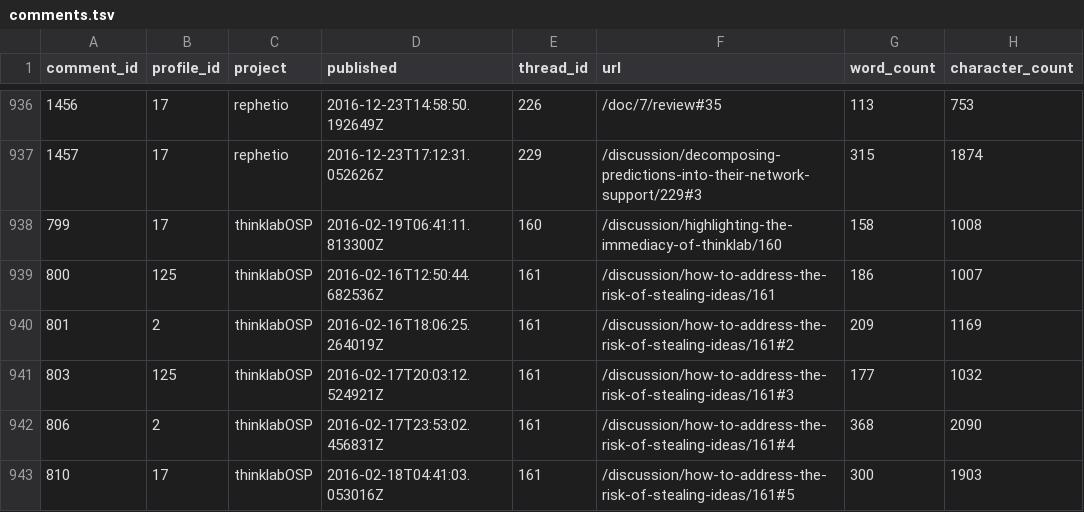
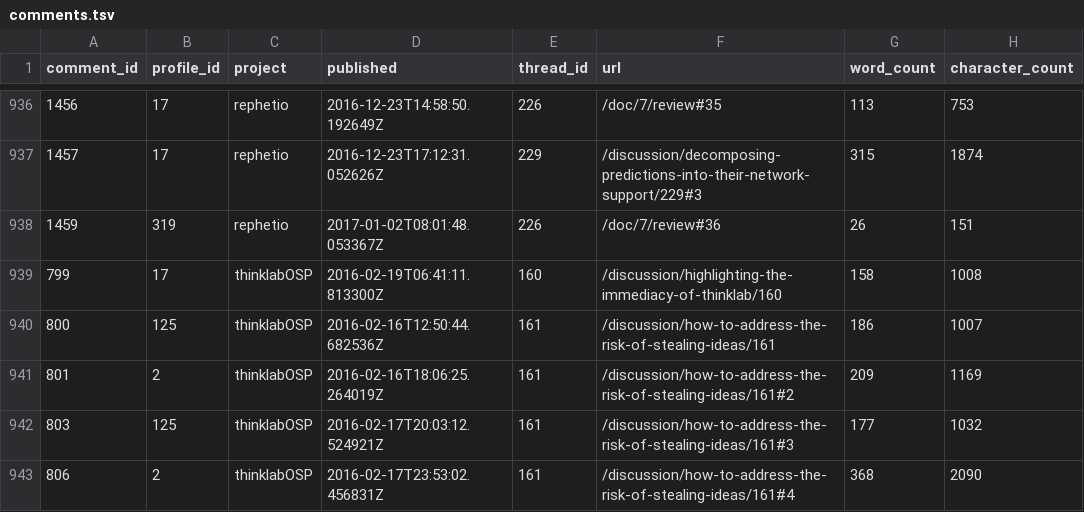
Before and after one commit to dhimmel/thinklytics, a TSV file: process/table/comments.tsv, drawn as a sheet; only a part is shown, gaps mark what is left out; the shorter side is filled out with more unchanged rows.

Commit message:
Auto-export all projects on 2017-01-02
Created by Travis CI build number 177 and job number 177.1.
https://travis-ci.org/dhimmel/thinklytics/builds/188348891
https://travis-ci.org/dhimmel/thinklytics/jobs/188348892

Committed on 2017-01-02T21:26:59+0000.

```diff
--- a/process/table/comments.tsv
+++ b/process/table/comments.tsv
@@ -937,2 +937,3 @@ comment_id	profile_id	project	published	thread_id	url	word_count	character_count
 1457	17	rephetio	2016-12-23T17:12:31.052626Z	229	/discussion/decomposing-predictions-into-their-network-support/229#3	315	1874
+1459	319	rephetio	2017-01-02T08:01:48.053367Z	226	/doc/7/review#36	26	151
 799	17	thinklabOSP	2016-02-19T06:41:11.813300Z	160	/discussion/highlighting-the-immediacy-of-thinklab/160	158	1008
```
Also changed, not shown: process/table/documents.tsv, process/table/profiles.tsv, 12 other files.
